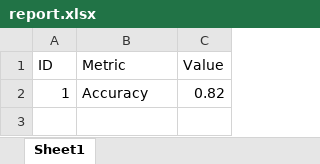
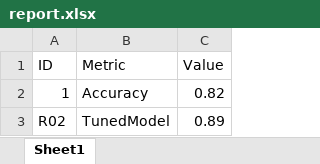
Before and after one commit to pinky-bytes/datasci-lab-week7, an Excel workbook: report.xlsx, sheet Sheet1, drawn as a sheet; values as stored, in another font and other column widths than the file's, no borders; the diff names each change by its address in the sheet, - before the commit and + after, or states it on an @@ line.

Commit message:
feat(metrics): append  iteration 2 results

```diff
--- a/report.xlsx (sheet Sheet1)
+++ b/report.xlsx (sheet Sheet1)
+row 3: R02 | TunedModel | 0.89
```
Also changed, not shown: 2 other files.
